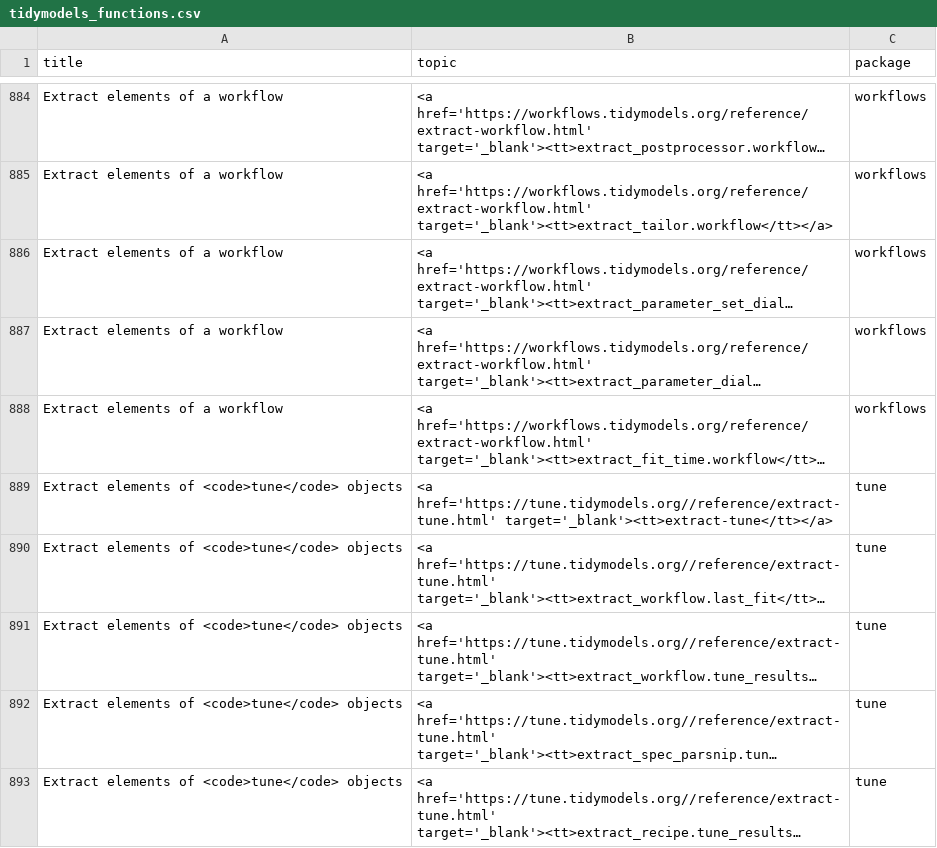
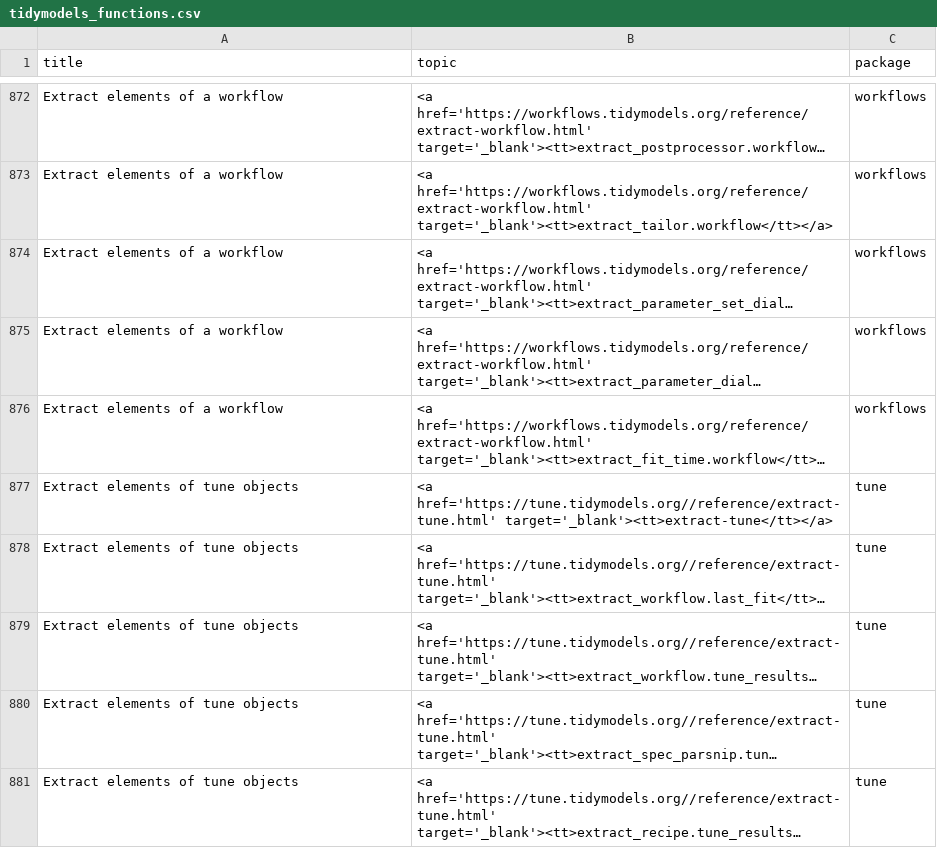
Before and after one commit to tidymodels/tidymodels.org, a CSV file: find/all/tidymodels_functions.csv, drawn as a sheet; only a part is shown, gaps mark what is left out; long unchanged cells end in …; addresses are those after the commit; the diff covers the shown part only; the diff names each change by its address in the sheet, - before the commit and + after, or states it on an @@ line.

```diff
--- a/find/all/tidymodels_functions.csv
+++ b/find/all/tidymodels_functions.csv
-A877:A881 (title): Extract elements of <code>tune</code> objects
+A877:A881 (title): Extract elements of tune objects
```
Also changed, not shown: 13 added rows, 13 removed rows and 47 edited cells elsewhere in this file, find/broom/broom_functions.csv, find/parsnip/parsnip_models.csv, 1 other file.
